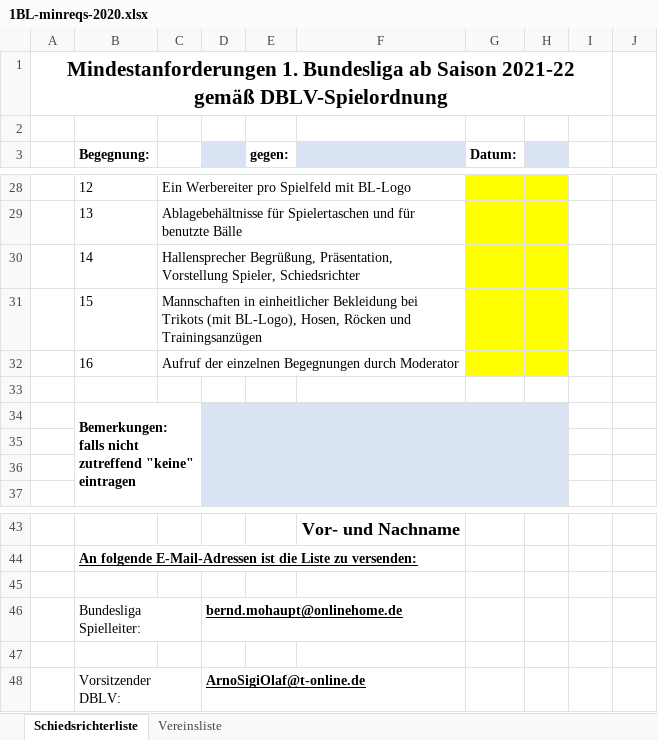
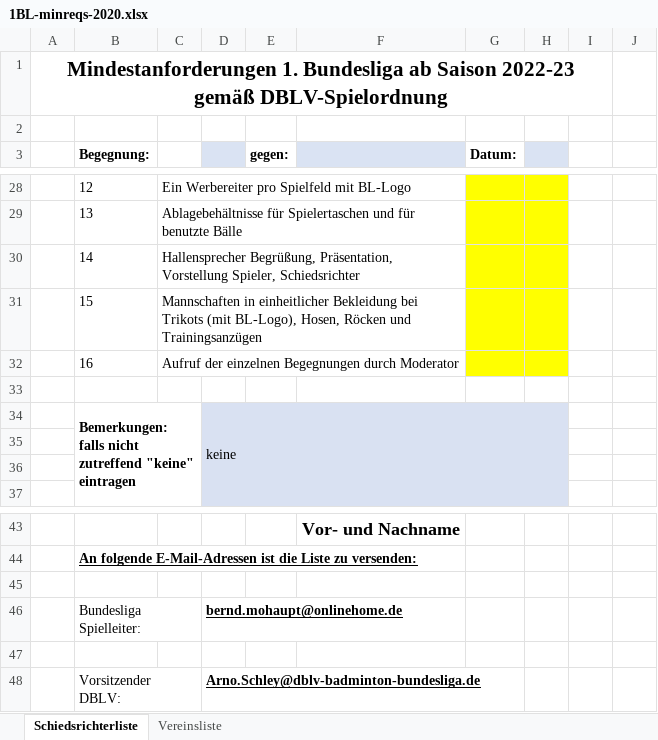
Before and after one commit to phihag/bup, an Excel workbook: div/eventsheet/1BL-minreqs-2020.xlsx, sheet Schiedsrichterliste, drawn as a sheet; only a part is shown, gaps mark what is left out; values as stored, in another font and other column widths than the file's, no borders; charts and pictures and conditional formats not drawn; the diff names each change by its address in the sheet, - before the commit and + after, or states it on an @@ line.

```diff
--- a/div/eventsheet/1BL-minreqs-2020.xlsx (sheet Schiedsrichterliste)
+++ b/div/eventsheet/1BL-minreqs-2020.xlsx (sheet Schiedsrichterliste)
-A1: …ab Saison 2021-22 gemäß DBLV-Spielordnung
+A1: …ab Saison 2022-23 gemäß DBLV-Spielordnung
-D34: (empty)
+D34: keine
-D48: ArnoSigiOlaf@t-online.de
+D48: Arno.Schley@dblv-badminton-bundesliga.de
```
Also changed, not shown: sheet Vereinsliste, hidden cells, charts or pictures, div/eventsheet/2BL-minreqs-2020.xlsx.
